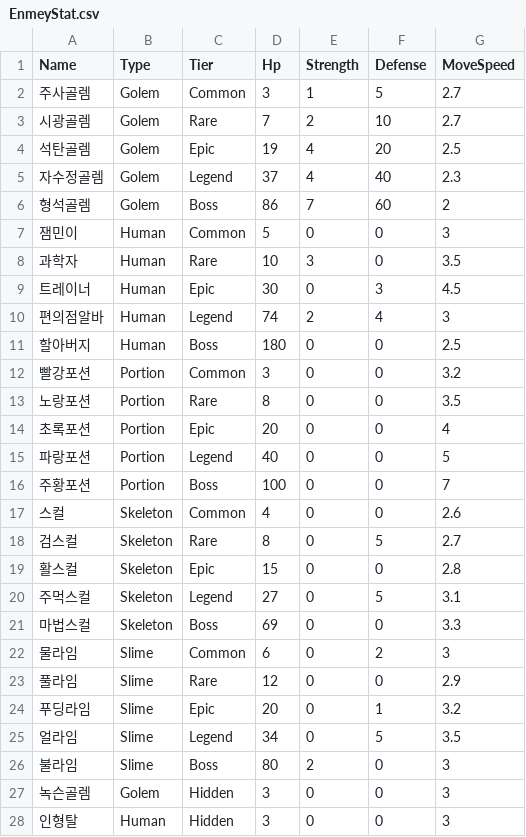
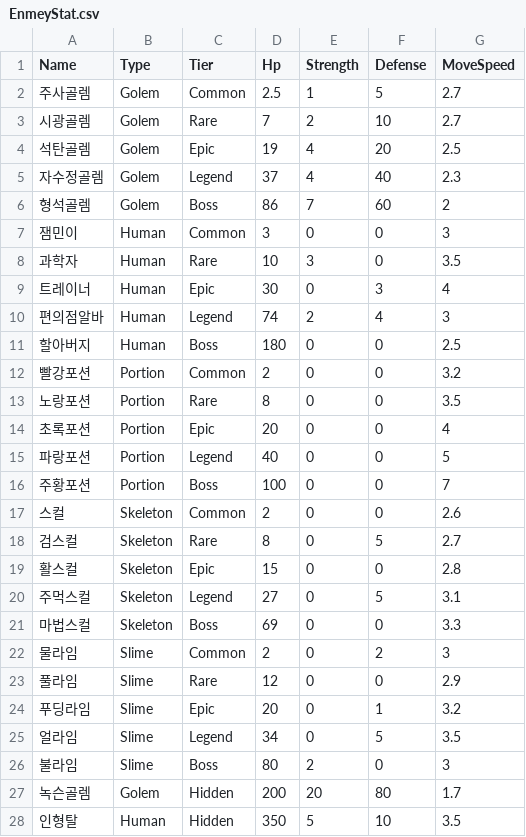
Before and after one commit to HongDaHyun/RandomTowerDefense, a CSV file: RTD/Assets/Scripts/Manager/CSV/EnmeyStat.csv, drawn as a sheet; only a part is shown; the diff covers the shown part only.

```diff
--- a/RTD/Assets/Scripts/Manager/CSV/EnmeyStat.csv
+++ b/RTD/Assets/Scripts/Manager/CSV/EnmeyStat.csv
@@ -1,3 +1,3 @@
 Name,Type,Tier,Hp,Strength,Defense,MoveSpeed
-주사골렘,Golem,Common,3,1,5,2.7
+주사골렘,Golem,Common,2.5,1,5,2.7
 시광골렘,Golem,Rare,7,2,10,2.7
@@ -6,8 +6,8 @@ Name,Type,Tier,Hp,Strength,Defense,MoveSpeed
 형석골렘,Golem,Boss,86,7,60,2
-잼민이,Human,Common,5,0,0,3
+잼민이,Human,Common,3,0,0,3
 과학자,Human,Rare,10,3,0,3.5
-트레이너,Human,Epic,30,0,3,4.5
+트레이너,Human,Epic,30,0,3,4
 편의점알바,Human,Legend,74,2,4,3
 할아버지,Human,Boss,180,0,0,2.5
-빨강포션,Portion,Common,3,0,0,3.2
+빨강포션,Portion,Common,2,0,0,3.2
 노랑포션,Portion,Rare,8,0,0,3.5
@@ -16,3 +16,3 @@ Name,Type,Tier,Hp,Strength,Defense,MoveSpeed
 주황포션,Portion,Boss,100,0,0,7
-스컬,Skeleton,Common,4,0,0,2.6
+스컬,Skeleton,Common,2,0,0,2.6
 검스컬,Skeleton,Rare,8,0,5,2.7
@@ -21,3 +21,3 @@ Name,Type,Tier,Hp,Strength,Defense,MoveSpeed
 마법스컬,Skeleton,Boss,69,0,0,3.3
-물라임,Slime,Common,6,0,2,3
+물라임,Slime,Common,2,0,2,3
 풀라임,Slime,Rare,12,0,0,2.9
@@ -26,3 +26,3 @@ Name,Type,Tier,Hp,Strength,Defense,MoveSpeed
 불라임,Slime,Boss,80,2,0,3
-녹슨골렘,Golem,Hidden,3,0,0,3
-인형탈,Human,Hidden,3,0,0,3
+녹슨골렘,Golem,Hidden,200,20,80,1.7
+인형탈,Human,Hidden,350,5,10,3.5
```
Also changed, not shown: 8 edited cells elsewhere in this file, RTD/Assets/Scripts/Manager/CSV/CharacteristicData.csv, RTD/Assets/Scripts/Manager/CSV/Quest.csv, 29 other files.
